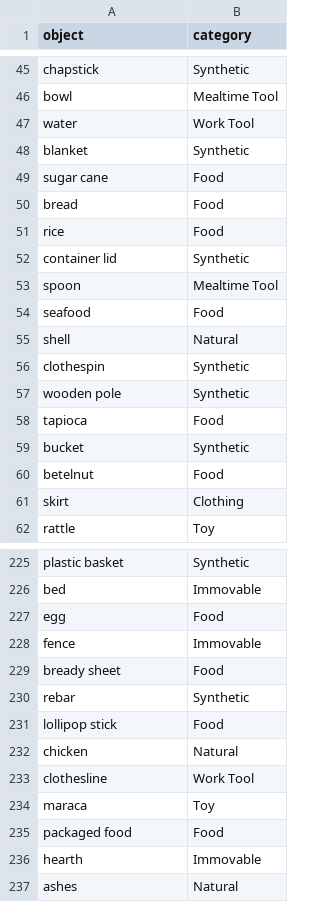
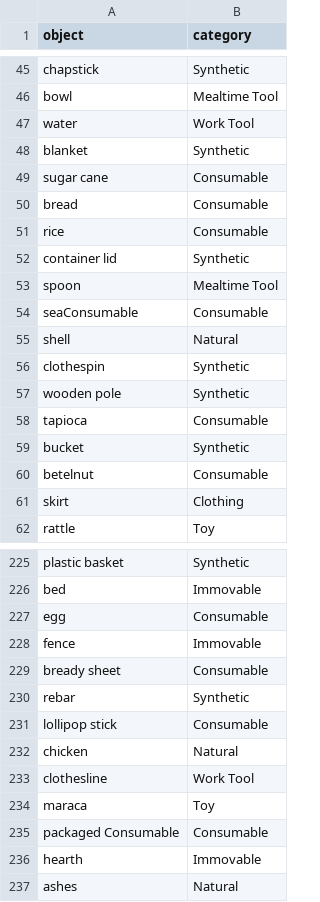
Before and after one commit to kennedycasey/daylong-object-ids, a CSV file: data/casillas/manual-checks/categories.csv, drawn as a sheet; only a part is shown, gaps mark what is left out; the diff covers the shown part only.

Commit message:
more food -> consumable

```diff
--- a/data/casillas/manual-checks/categories.csv
+++ b/data/casillas/manual-checks/categories.csv
@@ -48,8 +48,8 @@ water,Work Tool
 blanket,Synthetic
-sugar cane,Food
-bread,Food
-rice,Food
+sugar cane,Consumable
+bread,Consumable
+rice,Consumable
 container lid,Synthetic
 spoon,Mealtime Tool
-seafood,Food
+seaConsumable,Consumable
 shell,Natural
@@ -57,5 +57,5 @@ clothespin,Synthetic
 wooden pole,Synthetic
-tapioca,Food
+tapioca,Consumable
 bucket,Synthetic
-betelnut,Food
+betelnut,Consumable
 skirt,Clothing
@@ -226,7 +226,7 @@ plastic basket,Synthetic
 bed,Immovable
-egg,Food
+egg,Consumable
 fence,Immovable
-bready sheet,Food
+bready sheet,Consumable
 rebar,Synthetic
-lollipop stick,Food
+lollipop stick,Consumable
 chicken,Natural
@@ -234,3 +234,3 @@ clothesline,Work Tool
 maraca,Toy
-packaged food,Food
+packaged Consumable,Consumable
 hearth,Immovable
```
Also changed, not shown: 2 added rows, 2 removed rows and 60 edited cells elsewhere in this file, 3 other files.
